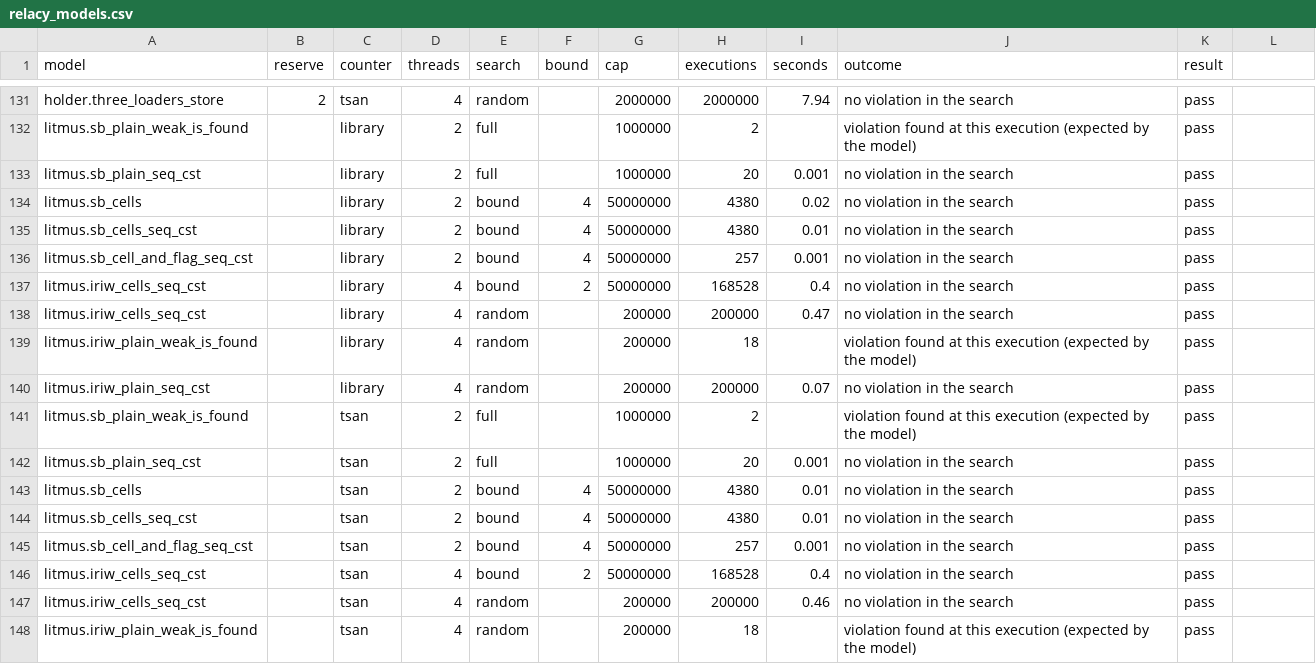
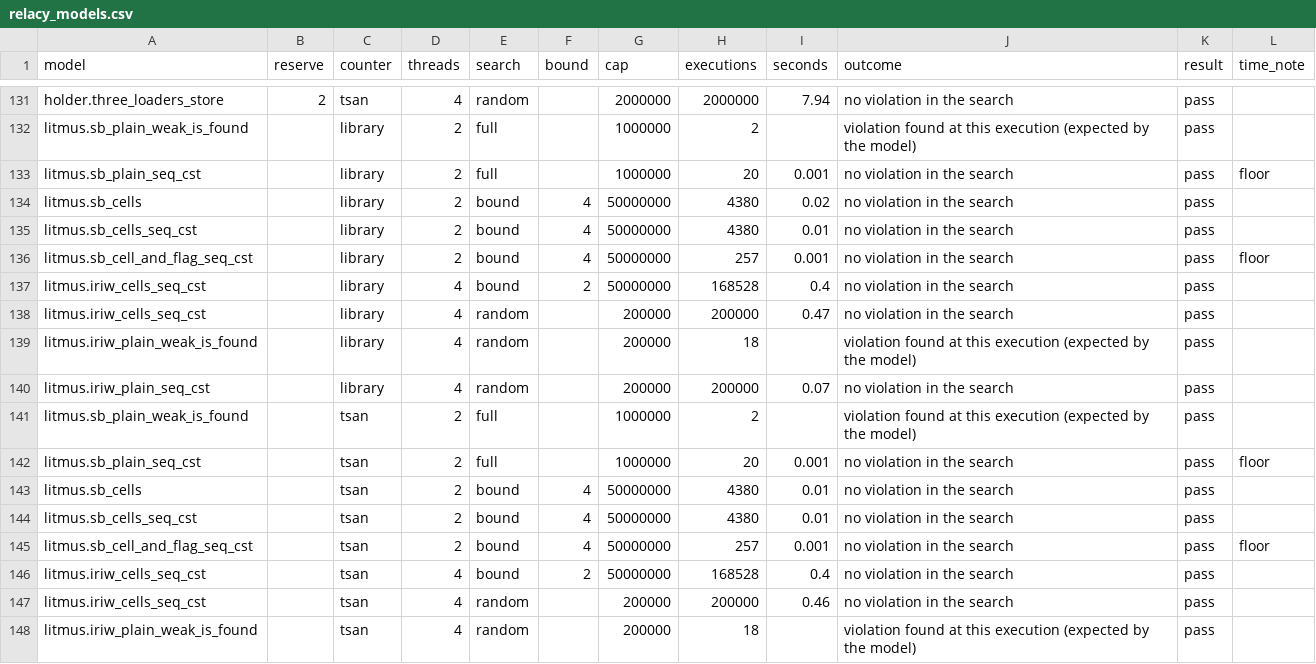
Before and after one commit to ViNN280801/LumexLib, a CSV file: benchmarks/atomic/results/verification/relacy_models.csv, drawn as a sheet; only a part is shown, gaps mark what is left out; the diff names each change by its address in the sheet, - before the commit and + after, or states it on an @@ line.

```diff
--- a/benchmarks/atomic/results/verification/relacy_models.csv
+++ b/benchmarks/atomic/results/verification/relacy_models.csv
-L1: (empty)
+L1: time_note
-L133 (time_note): (empty)
+L133 (time_note): floor
-L136 (time_note): (empty)
+L136 (time_note): floor
-L142 (time_note): (empty)
+L142 (time_note): floor
-L145 (time_note): (empty)
+L145 (time_note): floor
```
Also changed, not shown: benchmarks/atomic/results/verification/mutants.csv, benchmarks/atomic/results/verification/sanitizer_matrix.csv, 5 other files.
